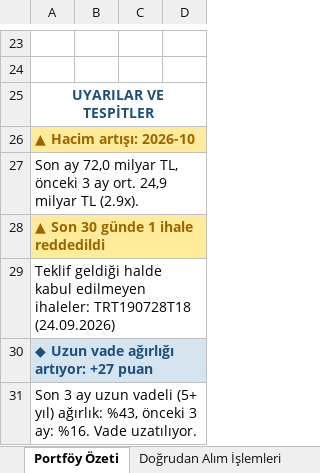
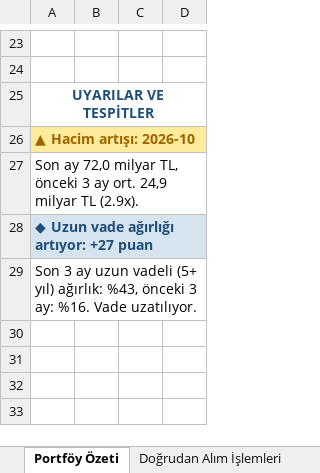
Before and after one commit to sabacanli/ekonomik-veriler-dashboard, an Excel workbook: tcmb dogrudan alım/tcmb_dogrudan_alim.xlsx, sheet Portföy Özeti, drawn as a sheet; only a part is shown, gaps mark what is left out; values as stored, in another font and other column widths than the file's, no borders; the diff names each change by its address in the sheet, - before the commit and + after, or states it on an @@ line.

```diff
--- a/tcmb dogrudan alım/tcmb_dogrudan_alim.xlsx (sheet Portföy Özeti)
+++ b/tcmb dogrudan alım/tcmb_dogrudan_alim.xlsx (sheet Portföy Özeti)
-row 28: ▲ Son 30 günde 1 ihale reddedildi
-row 29: Teklif geldiği halde kabul edilmeyen ihaleler: TRT190728T18 (24.09.2026)
```
Also changed, not shown: cari acik/cari_bilesen.xlsx, cari acik/odemeler_dengesi_tablo.xlsx, 33 other files.
